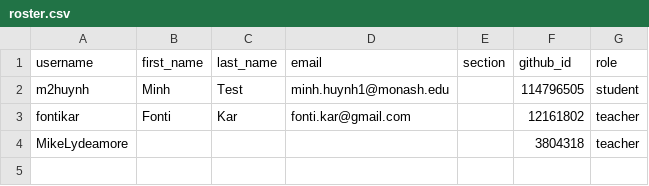
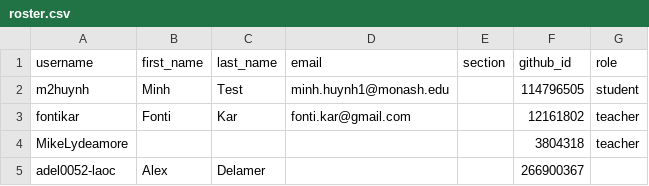
Before and after one commit to ETC5523-2026/classroom50, a CSV file: etc5523/roster.csv, drawn as a sheet.

Commit message:
[Classroom 50] Add student: etc5523/adel0052-laoc

```diff
--- a/etc5523/roster.csv
+++ b/etc5523/roster.csv
@@ -4 +4,2 @@ fontikar,Fonti,Kar,fonti.kar@gmail.com,,12161802,teacher
 MikeLydeamore,,,,,3804318,teacher
+adel0052-laoc,Alex,Delamer,,,266900367,
```
